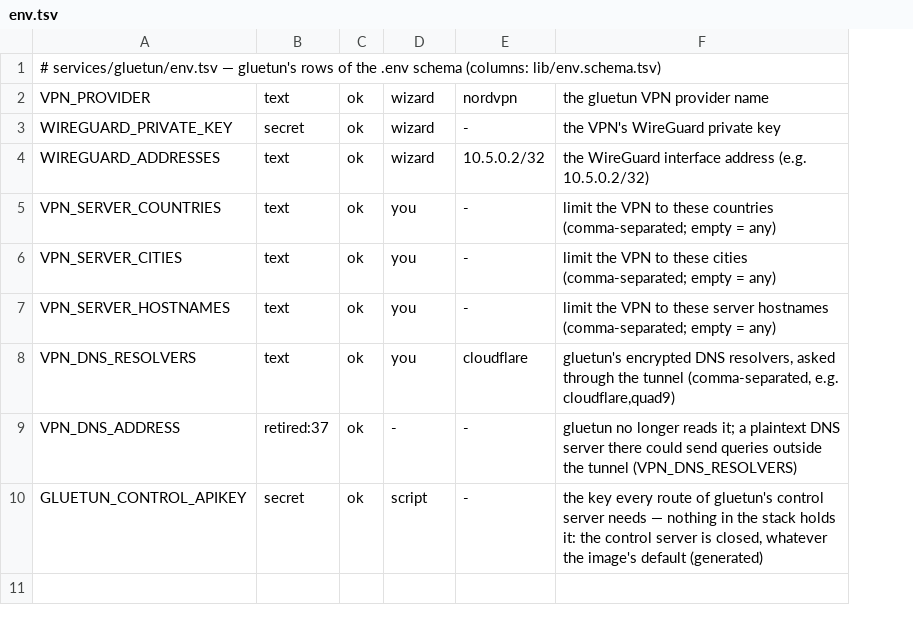
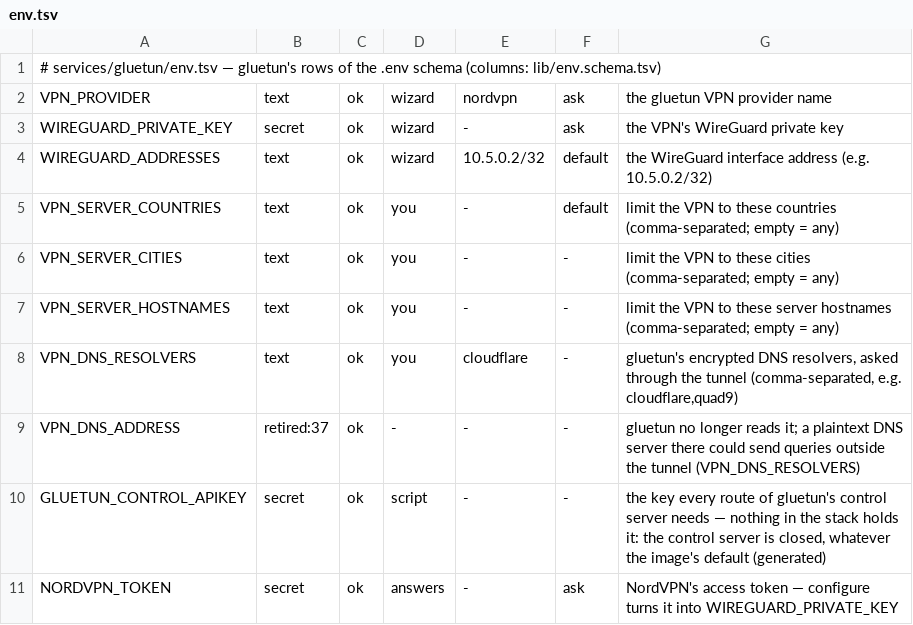
Before and after one commit to Alethio36/mediastack, a TSV file: services/gluetun/env.tsv, drawn as a sheet; the diff names each change by its address in the sheet, - before the commit and + after, or states it on an @@ line.

```diff
--- a/services/gluetun/env.tsv
+++ b/services/gluetun/env.tsv
+column F, rows 2-10: ask | ask | default | default | - | - | - | - | -
+row 11: NORDVPN_TOKEN | secret | ok | answers | - | ask | NordVPN's access token — configure turns it into WIREGUARD_PRIVATE_KEY
```
Also changed, not shown: lib/env.schema.tsv, services/authentik/env.tsv, 47 other files.
